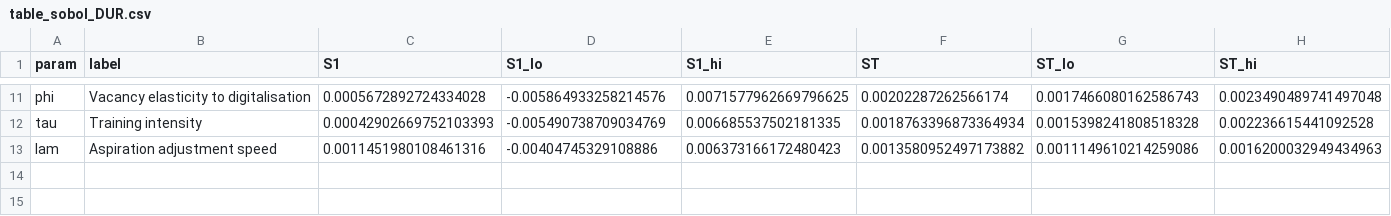
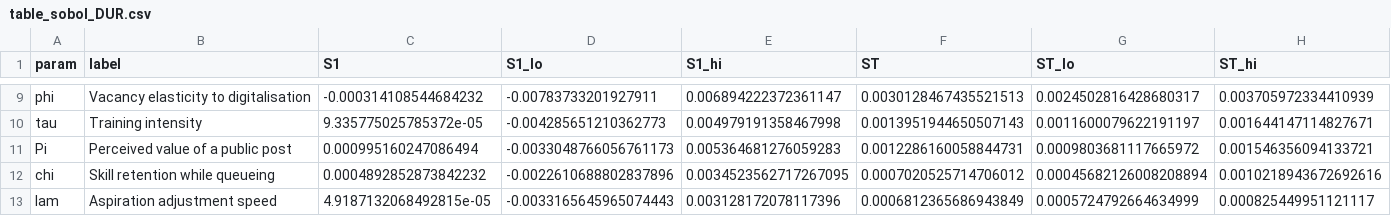
Before and after one commit to caixinyu2017-star/xixi, a CSV file: zhejiang-youth-systems-paper/data/table_sobol_DUR.csv, drawn as a sheet; only a part is shown, gaps mark what is left out; addresses are those after the commit; the diff covers the shown part only; the diff names each change by its address in the sheet, - before the commit and + after, or states it on an @@ line.

```diff
--- a/zhejiang-youth-systems-paper/data/table_sobol_DUR.csv
+++ b/zhejiang-youth-systems-paper/data/table_sobol_DUR.csv
-C9 (S1): 0.0005672892724334028
+C9 (S1): -0.000314108544684232
-D9 (S1_lo): -0.005864933258214576
+D9 (S1_lo): -0.00783733201927911
-E9 (S1_hi): 0.0071577962669796625
+E9 (S1_hi): 0.006894222372361147
-F9 (ST): 0.00202287262566174
+F9 (ST): 0.0030128467435521513
-G9 (ST_lo): 0.0017466080162586743
+G9 (ST_lo): 0.0024502816428680317
-H9 (ST_hi): 0.0023490489741497048
+H9 (ST_hi): 0.003705972334410939
-C10 (S1): 0.00042902669752103393
+C10 (S1): 9.335775025785372e-05
-D10 (S1_lo): -0.005490738709034769
+D10 (S1_lo): -0.004285651210362773
-E10 (S1_hi): 0.006685537502181335
+E10 (S1_hi): 0.004979191358467998
-F10 (ST): 0.0018763396873364934
+F10 (ST): 0.0013951944650507143
-G10 (ST_lo): 0.0015398241808518328
+G10 (ST_lo): 0.0011600079622191197
-H10 (ST_hi): 0.002236615441092528
+H10 (ST_hi): 0.001644147114827671
+row 11: Pi | Perceived value of a public post | 0.000995160247086494 | -0.0033048766056761173 | 0.005364681276059283 | 0.0012286160058844731 | 0.0009803681117665972 | 0.001546356094133721
+row 12: chi | Skill retention while queueing | 0.0004892852873842232 | -0.0022610688802837896 | 0.0034523562717267095 | 0.0007020525714706012 | 0.00045682126008208894 | 0.0010218943672692616
-C13 (S1): 0.0011451980108461316
+C13 (S1): 4.9187132068492815e-05
-D13 (S1_lo): -0.00404745329108886
+D13 (S1_lo): -0.0033165645965074443
-E13 (S1_hi): 0.006373166172480423
+E13 (S1_hi): 0.003128172078117396
-F13 (ST): 0.0013580952497173882
+F13 (ST): 0.0006812365686943849
-G13 (ST_lo): 0.0011149610214259086
+G13 (ST_lo): 0.0005724792664634999
-H13 (ST_hi): 0.0016200032949434963
+H13 (ST_hi): 0.000825449951121117
```
Also changed, not shown: 3 added rows, 5 removed rows and 24 edited cells elsewhere in this file, zhejiang-youth-systems-paper/data/policy_draws.csv, zhejiang-youth-systems-paper/data/table_archetypes.csv, 35 other files.
